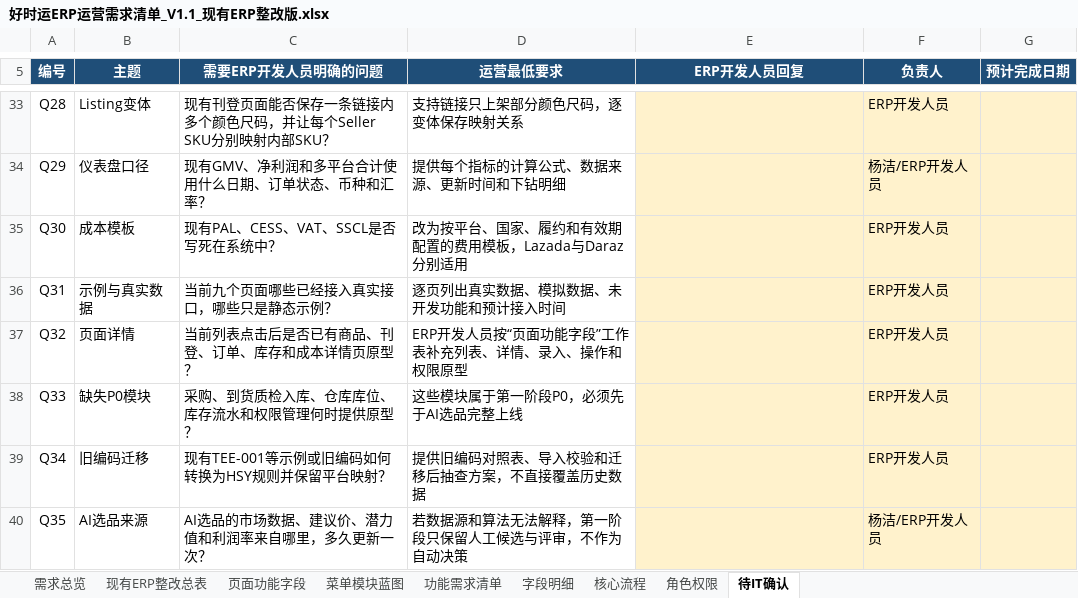
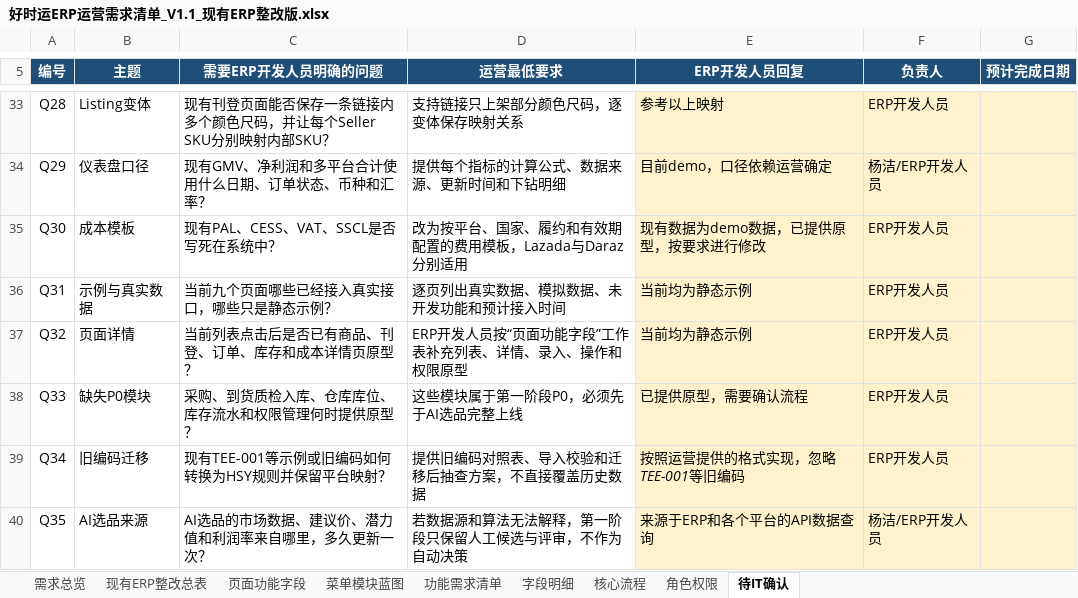
Before and after one commit to metacode0602/vercelai-kaijing, an Excel workbook: apps/shop/content/design/好时运ERP运营需求清单_V1.1_现有ERP整改版.xlsx, sheet 待IT确认, drawn as a sheet; only a part is shown, gaps mark what is left out; values as stored, in another font and other column widths than the file's, no borders; the diff covers the shown part only; the diff names each change by its address in the sheet, - before the commit and + after, or states it on an @@ line.

```diff
--- a/apps/shop/content/design/好时运ERP运营需求清单_V1.1_现有ERP整改版.xlsx (sheet 待IT确认)
+++ b/apps/shop/content/design/好时运ERP运营需求清单_V1.1_现有ERP整改版.xlsx (sheet 待IT确认)
-E33 (ERP开发人员回复): (empty)
+E33 (ERP开发人员回复): 参考以上映射
-E34 (ERP开发人员回复): (empty)
+E34 (ERP开发人员回复): 目前demo，口径依赖运营确定
-E35 (ERP开发人员回复): (empty)
+E35 (ERP开发人员回复): 现有数据为demo数据，已提供原型，按要求进行修改
-E36:E37 (ERP开发人员回复): (empty)
+E36:E37 (ERP开发人员回复): 当前均为静态示例
-E38 (ERP开发人员回复): (empty)
+E38 (ERP开发人员回复): 已提供原型，需要确认流程
-E39 (ERP开发人员回复): (empty)
+E39 (ERP开发人员回复): 按照运营提供的格式实现，忽略TEE-001等旧编码
-E40 (ERP开发人员回复): (empty)
+E40 (ERP开发人员回复): 来源于ERP和各个平台的API数据查询
```
Also changed, not shown: 27 edited cells elsewhere in this sheet.
